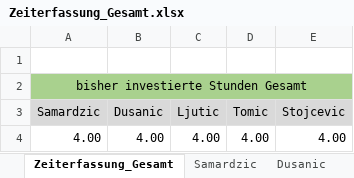
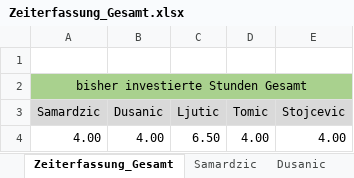
Before and after one commit to MilosTomic123/PS_InfoEng, an Excel workbook: Zeiterfassung/Zeiterfassung_Gesamt.xlsx, sheet Zeiterfassung_Gesamt, drawn as a sheet; values as stored, in another font and other column widths than the file's, no borders; charts and pictures not drawn; the diff names each change by its address in the sheet, - before the commit and + after, or states it on an @@ line.

Commit message:
Änderung der Zeiterfassung

```diff
--- a/Zeiterfassung/Zeiterfassung_Gesamt.xlsx (sheet Zeiterfassung_Gesamt)
+++ b/Zeiterfassung/Zeiterfassung_Gesamt.xlsx (sheet Zeiterfassung_Gesamt)
-C4 (Ljutic): 4.00
+C4 (Ljutic): 6.50
```
Also changed, not shown: sheet Ljutic, charts or pictures, 2 other files.
